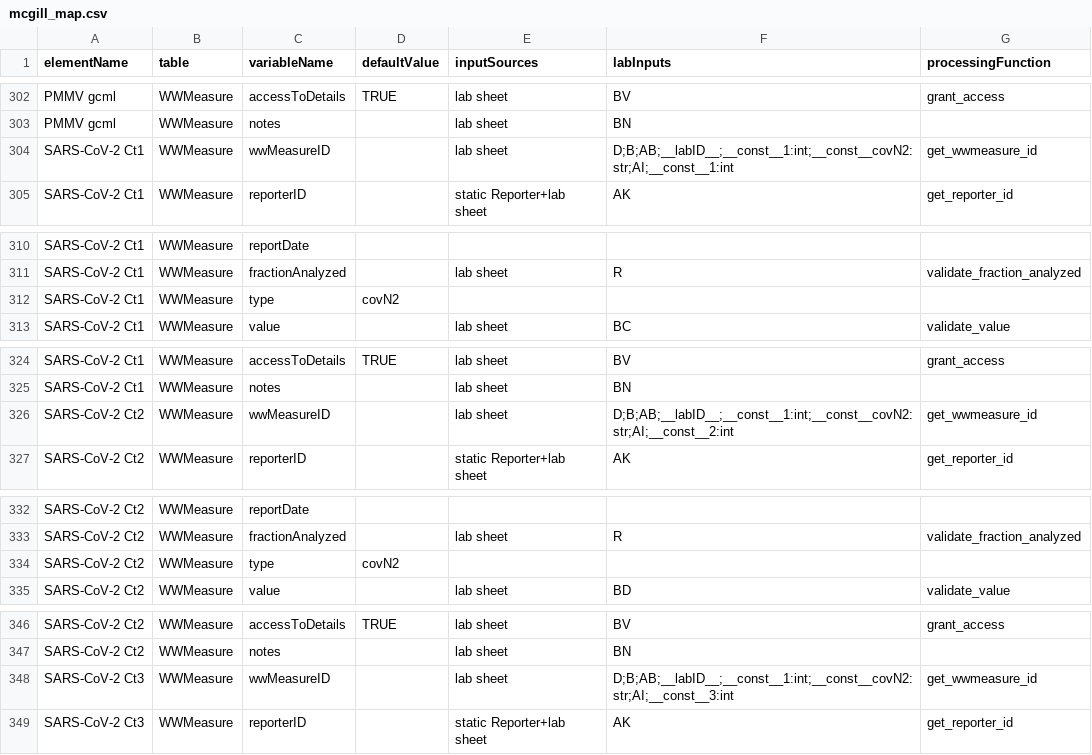
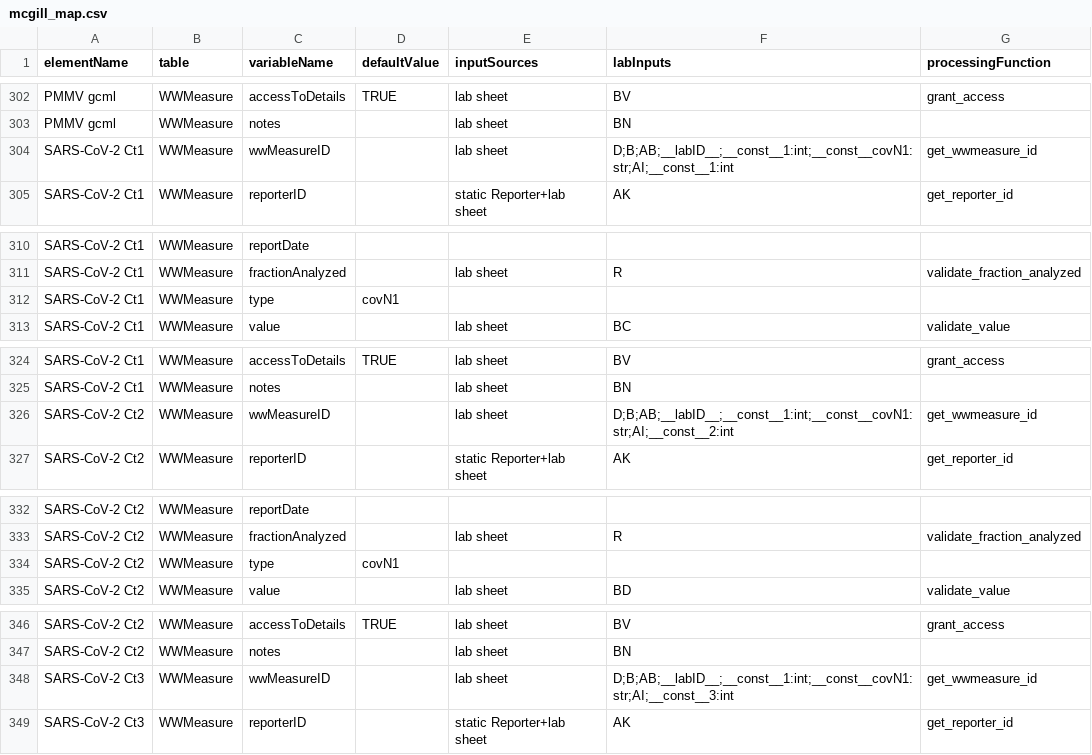
Before and after one commit to modelEAU/ODM-Import, a CSV file: wbe_odm/odm_mappers/mcgill_map.csv, drawn as a sheet; only a part is shown, gaps mark what is left out; the diff covers the shown part only.

```diff
--- a/wbe_odm/odm_mappers/mcgill_map.csv
+++ b/wbe_odm/odm_mappers/mcgill_map.csv
@@ -303,3 +303,3 @@ PMMV gcml,WWMeasure,accessToDetails,TRUE,lab sheet,BV,grant_access
 PMMV gcml,WWMeasure,notes,,lab sheet,BN,
-SARS-CoV-2 Ct1,WWMeasure,wwMeasureID,,lab sheet,D;B;AB;__labID__;__const__1:int;__const__covN2:str;AI;__const__1:int,get_wwmeasure_id
+SARS-CoV-2 Ct1,WWMeasure,wwMeasureID,,lab sheet,D;B;AB;__labID__;__const__1:int;__const__covN1:str;AI;__const__1:int,get_wwmeasure_id
 SARS-CoV-2 Ct1,WWMeasure,reporterID,,static Reporter+lab sheet,AK,get_reporter_id
@@ -311,3 +311,3 @@ SARS-CoV-2 Ct1,WWMeasure,reportDate,,,,
 SARS-CoV-2 Ct1,WWMeasure,fractionAnalyzed,,lab sheet,R,validate_fraction_analyzed
-SARS-CoV-2 Ct1,WWMeasure,type,covN2,,,
+SARS-CoV-2 Ct1,WWMeasure,type,covN1,,,
 SARS-CoV-2 Ct1,WWMeasure,value,,lab sheet,BC,validate_value
@@ -325,3 +325,3 @@ SARS-CoV-2 Ct1,WWMeasure,accessToDetails,TRUE,lab sheet,BV,grant_access
 SARS-CoV-2 Ct1,WWMeasure,notes,,lab sheet,BN,
-SARS-CoV-2 Ct2,WWMeasure,wwMeasureID,,lab sheet,D;B;AB;__labID__;__const__1:int;__const__covN2:str;AI;__const__2:int,get_wwmeasure_id
+SARS-CoV-2 Ct2,WWMeasure,wwMeasureID,,lab sheet,D;B;AB;__labID__;__const__1:int;__const__covN1:str;AI;__const__2:int,get_wwmeasure_id
 SARS-CoV-2 Ct2,WWMeasure,reporterID,,static Reporter+lab sheet,AK,get_reporter_id
@@ -333,3 +333,3 @@ SARS-CoV-2 Ct2,WWMeasure,reportDate,,,,
 SARS-CoV-2 Ct2,WWMeasure,fractionAnalyzed,,lab sheet,R,validate_fraction_analyzed
-SARS-CoV-2 Ct2,WWMeasure,type,covN2,,,
+SARS-CoV-2 Ct2,WWMeasure,type,covN1,,,
 SARS-CoV-2 Ct2,WWMeasure,value,,lab sheet,BD,validate_value
@@ -347,3 +347,3 @@ SARS-CoV-2 Ct2,WWMeasure,accessToDetails,TRUE,lab sheet,BV,grant_access
 SARS-CoV-2 Ct2,WWMeasure,notes,,lab sheet,BN,
-SARS-CoV-2 Ct3,WWMeasure,wwMeasureID,,lab sheet,D;B;AB;__labID__;__const__1:int;__const__covN2:str;AI;__const__3:int,get_wwmeasure_id
+SARS-CoV-2 Ct3,WWMeasure,wwMeasureID,,lab sheet,D;B;AB;__labID__;__const__1:int;__const__covN1:str;AI;__const__3:int,get_wwmeasure_id
 SARS-CoV-2 Ct3,WWMeasure,reporterID,,static Reporter+lab sheet,AK,get_reporter_id
```
Also changed, not shown: 3 edited cells elsewhere in this file, 8 other files.
